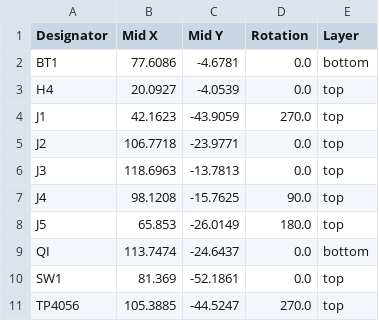
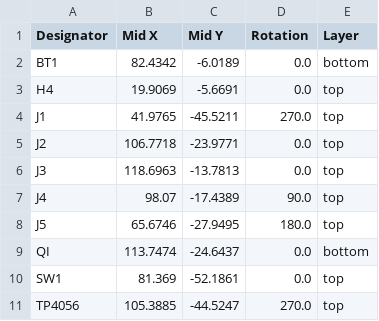
Before and after one commit to Safecast/bGeigieZen, a CSV file: hardware/bGeigieZen V4.x.x draft and production/bGeigieZen V4.x.x single 18650/production/positions.csv, drawn as a sheet.

```diff
--- a/hardware/bGeigieZen V4.x.x draft and production/bGeigieZen V4.x.x single 18650/production/positions.csv
+++ b/hardware/bGeigieZen V4.x.x draft and production/bGeigieZen V4.x.x single 18650/production/positions.csv
@@ -1,9 +1,9 @@
 Designator,Mid X,Mid Y,Rotation,Layer
-BT1,77.6086,-4.6781,0.0,bottom
-H4,20.0927,-4.0539,0.0,top
-J1,42.1623,-43.9059,270.0,top
+BT1,82.4342,-6.0189,0.0,bottom
+H4,19.9069,-5.6691,0.0,top
+J1,41.9765,-45.5211,270.0,top
 J2,106.7718,-23.9771,0.0,top
 J3,118.6963,-13.7813,0.0,top
-J4,98.1208,-15.7625,90.0,top
-J5,65.853,-26.0149,180.0,top
+J4,98.07,-17.4389,90.0,top
+J5,65.6746,-27.9495,180.0,top
 QI,113.7474,-24.6437,0.0,bottom
```
Also changed, not shown: hardware/bGeigieZen V4.x.x draft and production/bGeigieZen V4.x.x single 18650 rob/production/positions.csv, 23 other files.
